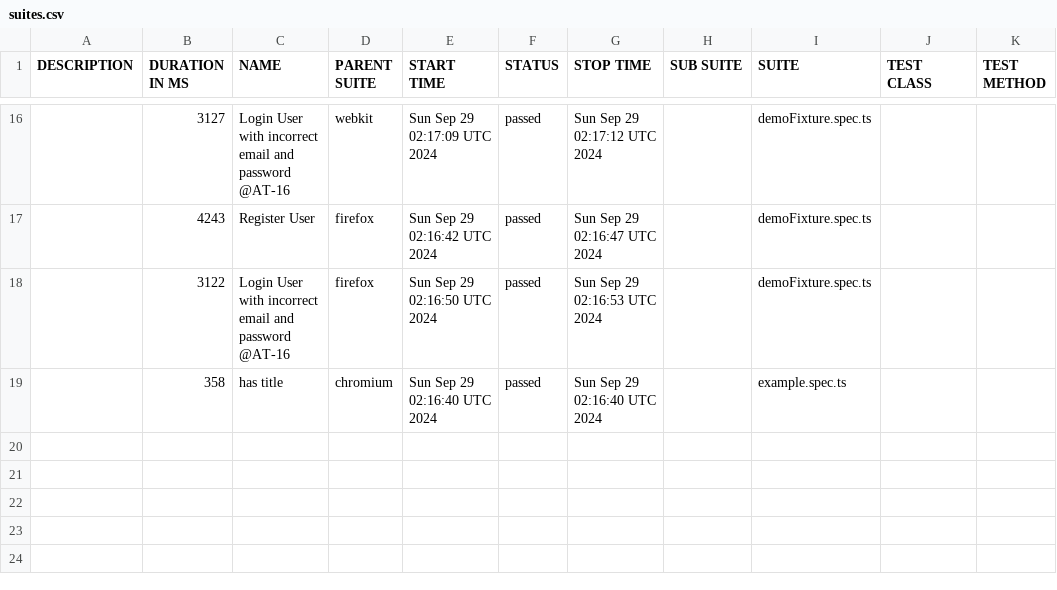
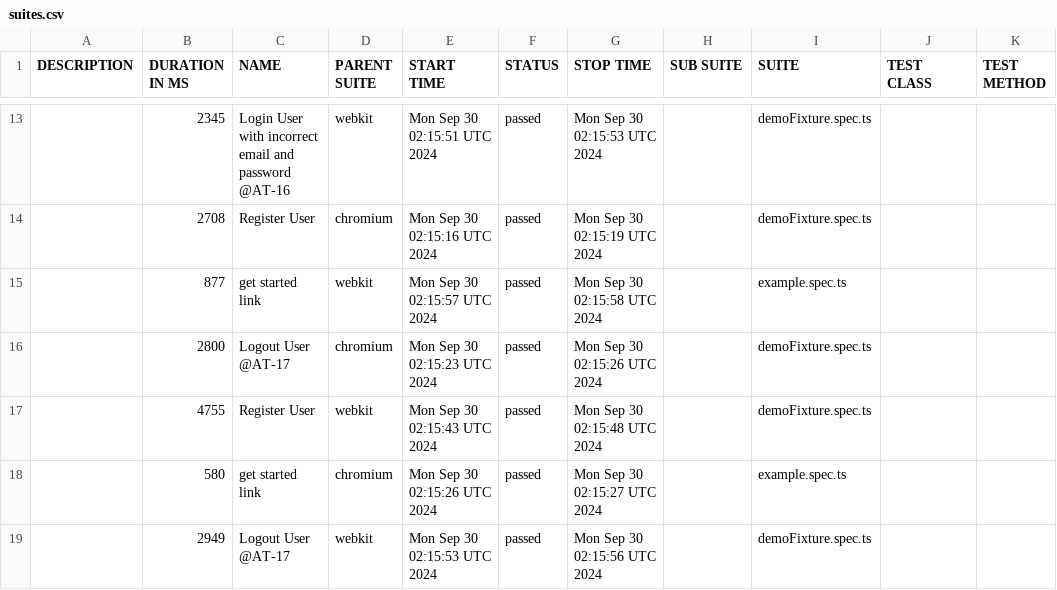
Before and after one commit to Mriama/TutoPlaywright, a CSV file: data/suites.csv, drawn as a sheet; only a part is shown, gaps mark what is left out; the diff covers the shown part only.

```diff
--- a/data/suites.csv
+++ b/data/suites.csv
@@ -16,4 +13,7 @@
-"","3127","Login User with incorrect email and password @AT-16","webkit","Sun Sep 29 02:17:09 UTC 2024","passed","Sun Sep 29 02:17:12 UTC 2024","","demoFixture.spec.ts","",""
-"","4243","Register User","firefox","Sun Sep 29 02:16:42 UTC 2024","passed","Sun Sep 29 02:16:47 UTC 2024","","demoFixture.spec.ts","",""
-"","3122","Login User with incorrect email and password @AT-16","firefox","Sun Sep 29 02:16:50 UTC 2024","passed","Sun Sep 29 02:16:53 UTC 2024","","demoFixture.spec.ts","",""
-"","358","has title","chromium","Sun Sep 29 02:16:40 UTC 2024","passed","Sun Sep 29 02:16:40 UTC 2024","","example.spec.ts","",""
+"","2345","Login User with incorrect email and password @AT-16","webkit","Mon Sep 30 02:15:51 UTC 2024","passed","Mon Sep 30 02:15:53 UTC 2024","","demoFixture.spec.ts","",""
+"","2708","Register User","chromium","Mon Sep 30 02:15:16 UTC 2024","passed","Mon Sep 30 02:15:19 UTC 2024","","demoFixture.spec.ts","",""
+"","877","get started link","webkit","Mon Sep 30 02:15:57 UTC 2024","passed","Mon Sep 30 02:15:58 UTC 2024","","example.spec.ts","",""
+"","2800","Logout User @AT-17","chromium","Mon Sep 30 02:15:23 UTC 2024","passed","Mon Sep 30 02:15:26 UTC 2024","","demoFixture.spec.ts","",""
+"","4755","Register User","webkit","Mon Sep 30 02:15:43 UTC 2024","passed","Mon Sep 30 02:15:48 UTC 2024","","demoFixture.spec.ts","",""
+"","580","get started link","chromium","Mon Sep 30 02:15:26 UTC 2024","passed","Mon Sep 30 02:15:27 UTC 2024","","example.spec.ts","",""
+"","2949","Logout User @AT-17","webkit","Mon Sep 30 02:15:53 UTC 2024","passed","Mon Sep 30 02:15:56 UTC 2024","","demoFixture.spec.ts","",""
```
Also changed, not shown: 4 added rows, 7 removed rows and 22 edited cells elsewhere in this file, 50 other files.
